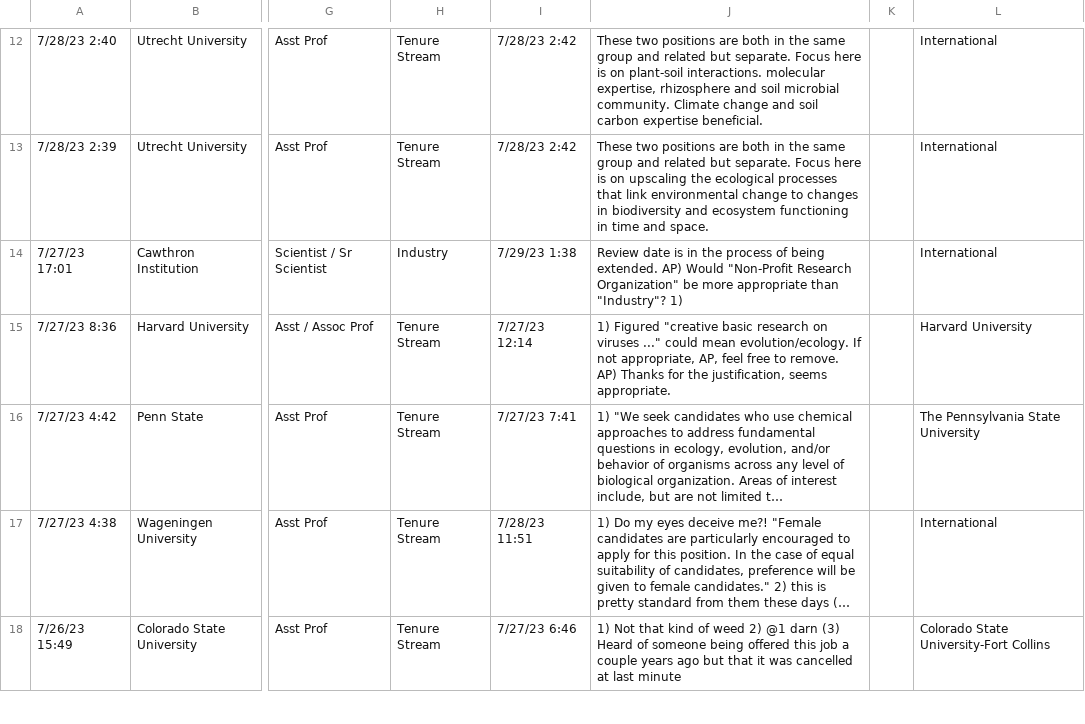
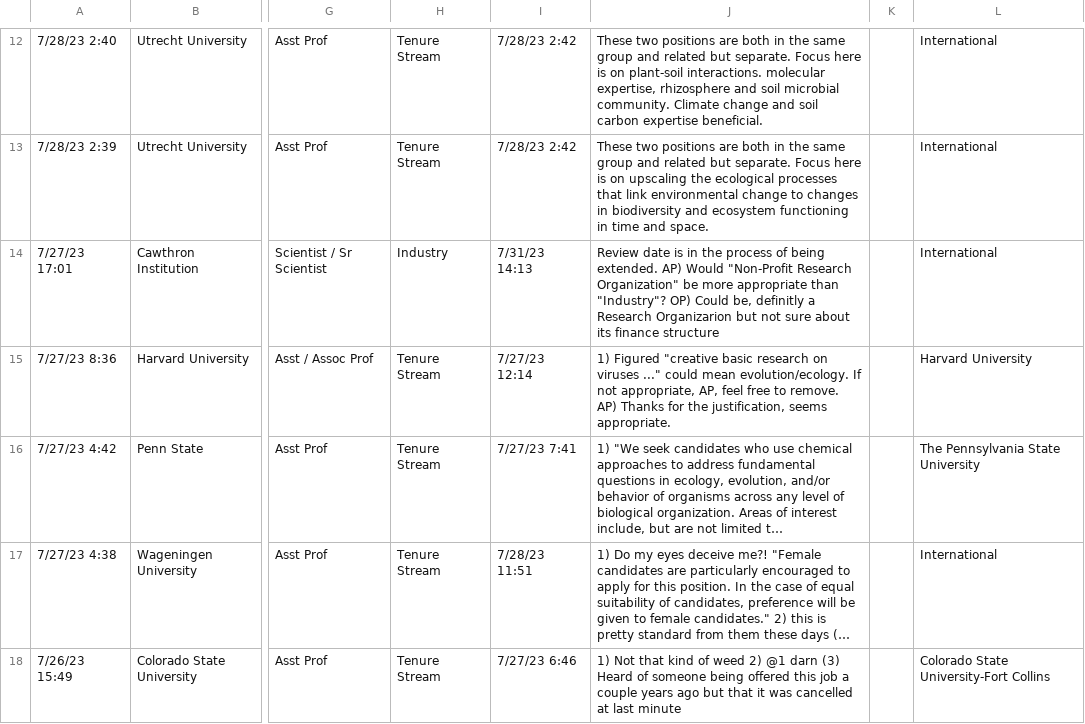
Before and after one commit to eddelbuettel/ecoevojobsR, a CSV file: data-raw/ecoevojobsR_faculty.csv, drawn as a sheet; only a part is shown, gaps mark what is left out; long unchanged cells end in …; the diff names each change by its address in the sheet, - before the commit and + after, or states it on an @@ line.

```diff
--- a/data-raw/ecoevojobsR_faculty.csv
+++ b/data-raw/ecoevojobsR_faculty.csv
-I14: 7/29/23 1:38
+I14: 7/31/23 14:13
-J14: …than "Industry"? 1)
+J14: …than "Industry"? OP) Could be, definitly a Research Organizarion but not sure about its finance structure
```
Also changed, not shown: 1 other file.
